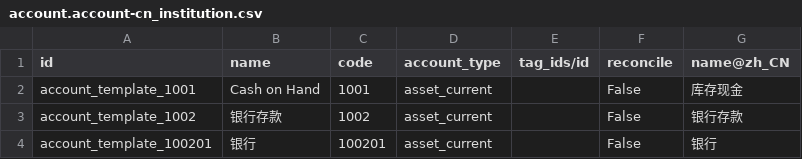
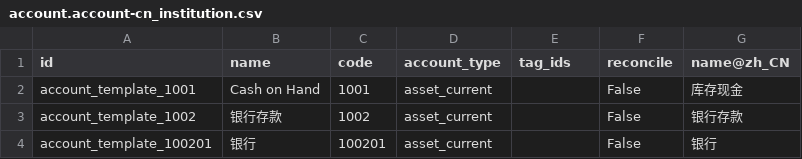
Before and after one commit to chr00tt/odoo-addons, a CSV file: l10n_cn_institution/data/template/account.account-cn_institution.csv, drawn as a sheet; only a part is shown.

```diff
--- a/l10n_cn_institution/data/template/account.account-cn_institution.csv
+++ b/l10n_cn_institution/data/template/account.account-cn_institution.csv
@@ -1,2 +1,2 @@
-"id","name","code","account_type","tag_ids/id","reconcile","name@zh_CN"
+"id","name","code","account_type","tag_ids","reconcile","name@zh_CN"
 "account_template_1001","Cash on Hand","1001","asset_current","","False","库存现金"
```
Also changed, not shown: 5 other files.
